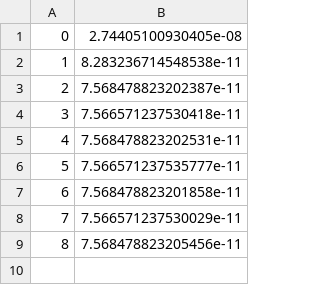
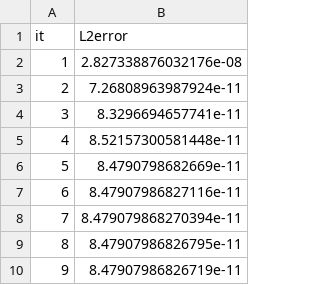
Before and after one commit to NFFT/AttributeRankingExamples, a CSV file: BandwidthDetection/plots/plotdata/s3_rates_l2error.csv, drawn as a sheet; the diff names each change by its address in the sheet, - before the commit and + after, or states it on an @@ line.

```diff
--- a/BandwidthDetection/plots/plotdata/s3_rates_l2error.csv
+++ b/BandwidthDetection/plots/plotdata/s3_rates_l2error.csv
@@ column A (it) renumbered in row 1 @@
-B1: 2.74405100930405e-08
+B1: L2error
-B2 (L2error): 8.283236714548538e-11
+B2 (L2error): 2.827338876032176e-08
-B3 (L2error): 7.568478823202387e-11
+B3 (L2error): 7.26808963987924e-11
-B4 (L2error): 7.566571237530418e-11
+B4 (L2error): 8.3296694657741e-11
-B5 (L2error): 7.568478823202531e-11
+B5 (L2error): 8.52157300581448e-11
-B6 (L2error): 7.566571237535777e-11
+B6 (L2error): 8.4790798682669e-11
-B7 (L2error): 7.568478823201858e-11
+B7 (L2error): 8.47907986827116e-11
-B8 (L2error): 7.566571237530029e-11
+B8 (L2error): 8.479079868270394e-11
-B9 (L2error): 7.568478823205456e-11
+B9 (L2error): 8.47907986826795e-11
+row 10: 9 | 8.47907986826719e-11
```
Also changed, not shown: 17 other files.
